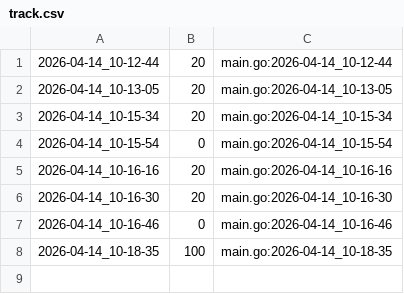
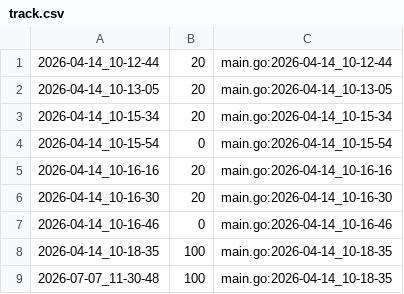
Before and after one commit to qxcode-course/ed-seg-bloco-a-verissimo69, a CSV file: .tko/track/ed@mdc/track.csv, drawn as a sheet; the diff names each change by its address in the sheet, - before the commit and + after, or states it on an @@ line.

```diff
--- a/.tko/track/ed@mdc/track.csv
+++ b/.tko/track/ed@mdc/track.csv
+row 9: 2026-07-07_11-30-48 | 100 | main.go:2026-04-14_10-18-35
```
Also changed, not shown: 18 other files.
